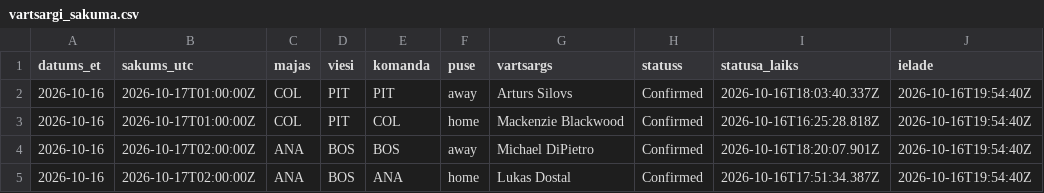
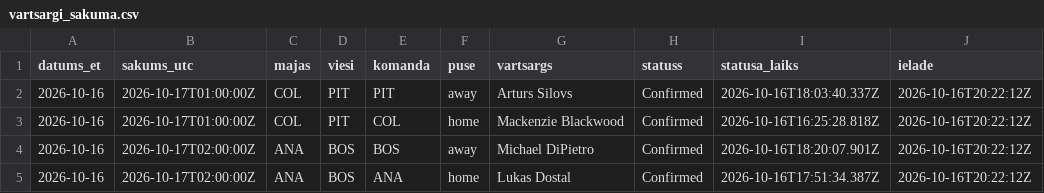
Before and after one commit to barakarmy/nhl-stats, a CSV file: sezonas/vartsargi_sakuma.csv, drawn as a sheet.

```diff
--- a/sezonas/vartsargi_sakuma.csv
+++ b/sezonas/vartsargi_sakuma.csv
@@ -1,5 +1,5 @@
 datums_et,sakums_utc,majas,viesi,komanda,puse,vartsargs,statuss,statusa_laiks,ielade
-2026-10-16,2026-10-17T01:00:00Z,COL,PIT,PIT,away,Arturs Silovs,Confirmed,2026-10-16T18:03:40.337Z,2026-10-16T19:54:40Z
-2026-10-16,2026-10-17T01:00:00Z,COL,PIT,COL,home,Mackenzie Blackwood,Confirmed,2026-10-16T16:25:28.818Z,2026-10-16T19:54:40Z
-2026-10-16,2026-10-17T02:00:00Z,ANA,BOS,BOS,away,Michael DiPietro,Confirmed,2026-10-16T18:20:07.901Z,2026-10-16T19:54:40Z
-2026-10-16,2026-10-17T02:00:00Z,ANA,BOS,ANA,home,Lukas Dostal,Confirmed,2026-10-16T17:51:34.387Z,2026-10-16T19:54:40Z
+2026-10-16,2026-10-17T01:00:00Z,COL,PIT,PIT,away,Arturs Silovs,Confirmed,2026-10-16T18:03:40.337Z,2026-10-16T20:22:12Z
+2026-10-16,2026-10-17T01:00:00Z,COL,PIT,COL,home,Mackenzie Blackwood,Confirmed,2026-10-16T16:25:28.818Z,2026-10-16T20:22:12Z
+2026-10-16,2026-10-17T02:00:00Z,ANA,BOS,BOS,away,Michael DiPietro,Confirmed,2026-10-16T18:20:07.901Z,2026-10-16T20:22:12Z
+2026-10-16,2026-10-17T02:00:00Z,ANA,BOS,ANA,home,Lukas Dostal,Confirmed,2026-10-16T17:51:34.387Z,2026-10-16T20:22:12Z
```
